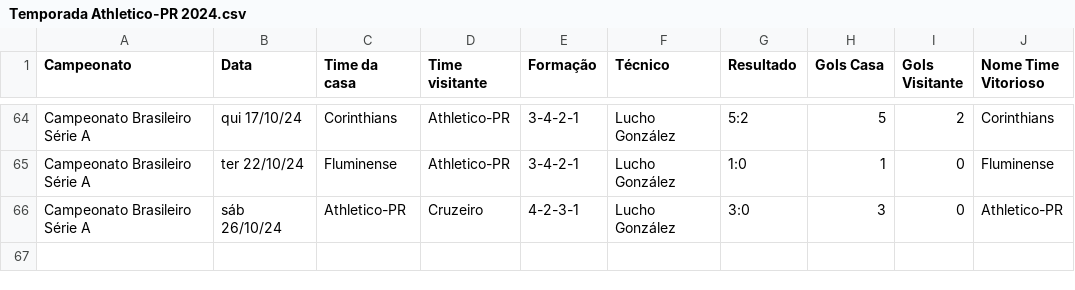
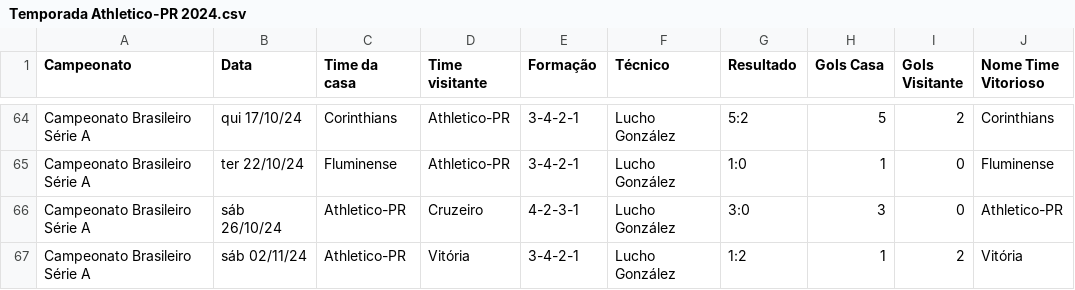
Before and after one commit to vinicius-mouzinho/Aproveitamento-Times-BR, a CSV file: data/Temporada Athletico-PR 2024.csv, drawn as a sheet; only a part is shown, gaps mark what is left out.

```diff
--- a/data/Temporada Athletico-PR 2024.csv
+++ b/data/Temporada Athletico-PR 2024.csv
@@ -66 +66,2 @@ Campeonato Brasileiro Série A,ter 22/10/24,Fluminense,Athletico-PR,3-4-2-1,Luch
 Campeonato Brasileiro Série A,sáb 26/10/24,Athletico-PR,Cruzeiro,4-2-3-1,Lucho González,3:0,3,0,Athletico-PR
+Campeonato Brasileiro Série A,sáb 02/11/24,Athletico-PR,Vitória,3-4-2-1,Lucho González,1:2,1,2,Vitória
```
Also changed, not shown: data/Temporada Bragantino 2024.csv, data/Temporada Cuiabá 2024.csv, 8 other files.
